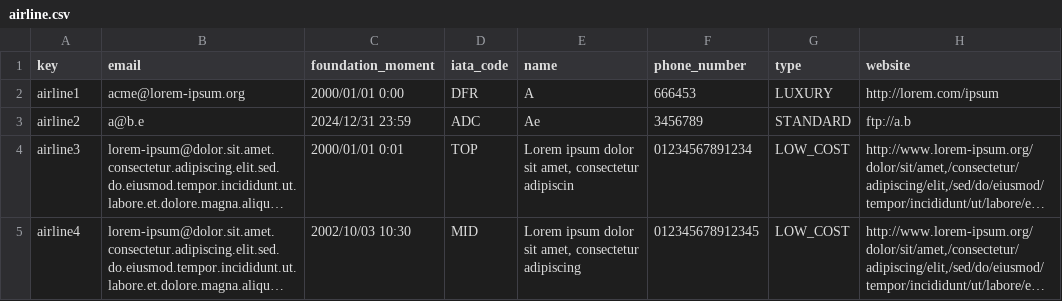
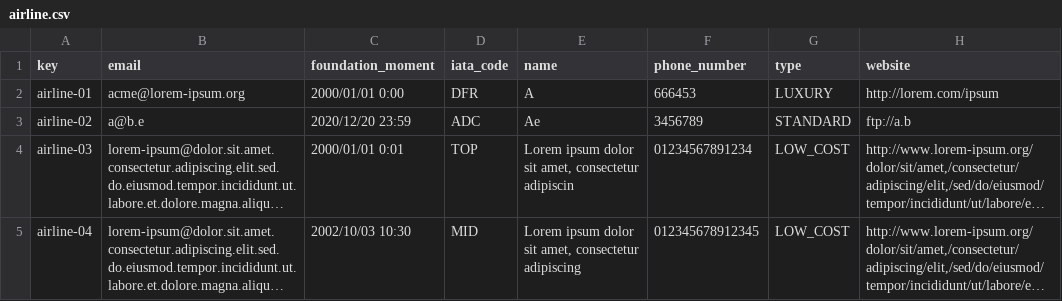
Before and after one commit to Emilio-115/DP2-Acme-ANS, a CSV file: src/main/resources/WEB-INF/data/sample/airline.csv, drawn as a sheet; long unchanged cells end in …; the diff names each change by its address in the sheet, - before the commit and + after, or states it on an @@ line.

Commit message:
feat: :art: resto de los datos y retoque de algunos (aircraft, airline, airport, review, service)

```diff
--- a/src/main/resources/WEB-INF/data/sample/airline.csv
+++ b/src/main/resources/WEB-INF/data/sample/airline.csv
-A2 (key): airline1
+A2 (key): airline-01
-A3 (key): airline2
+A3 (key): airline-02
-C3 (foundation_moment): 2024/12/31 23:59
+C3 (foundation_moment): 2020/12/20 23:59
-A4 (key): airline3
+A4 (key): airline-03
-A5 (key): airline4
+A5 (key): airline-04
```
Also changed, not shown: src/main/resources/WEB-INF/data/sample/airport.csv, 3 other files.
